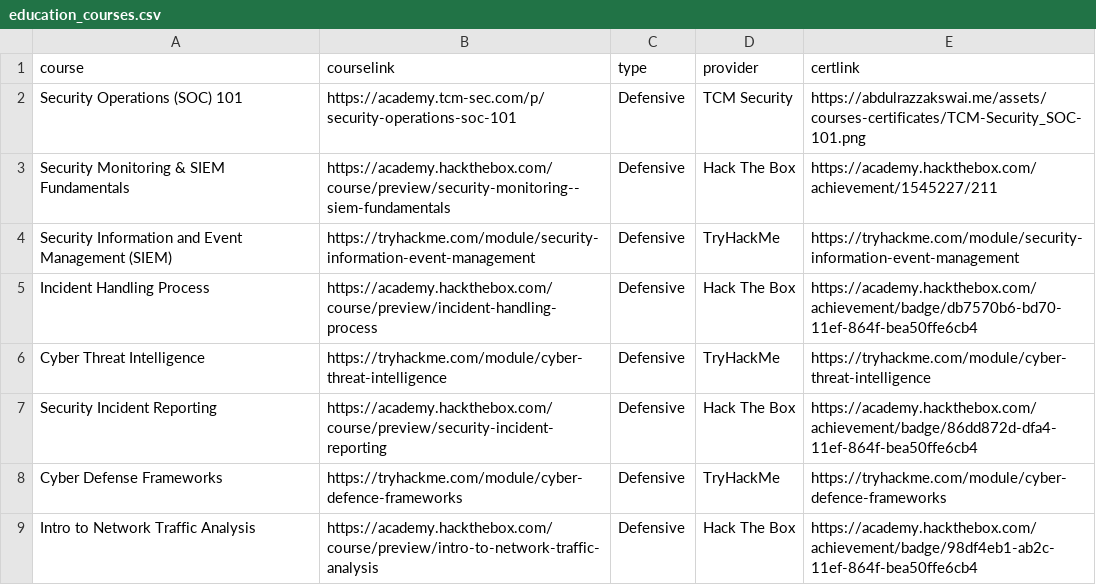
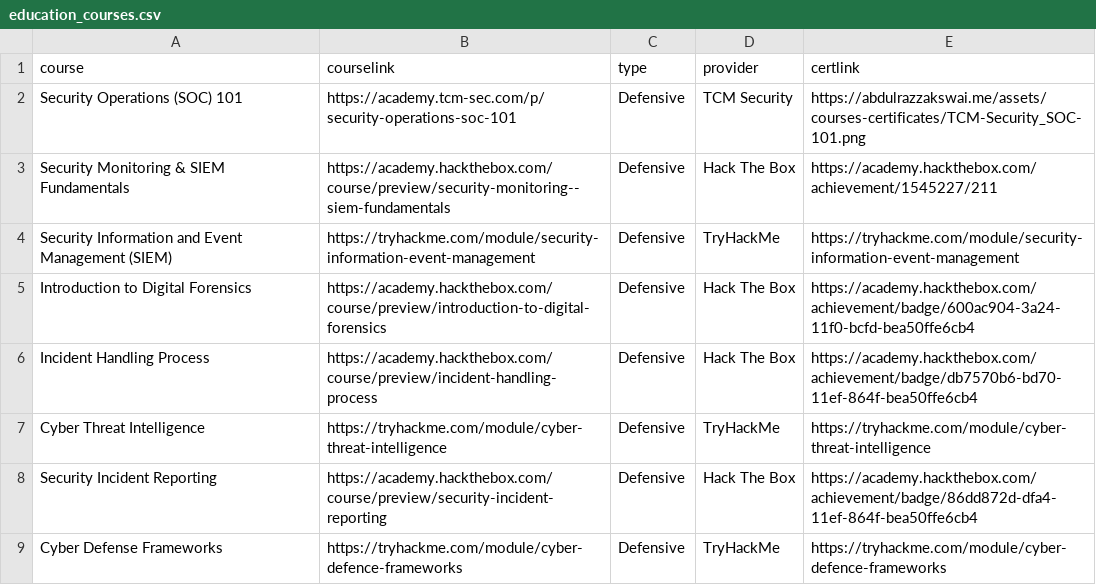
Before and after one commit to AbdulrazzakSwai/legacy-website, a CSV file: assets/data/education/education_courses.csv, drawn as a sheet; only a part is shown; the shorter side is filled out with more unchanged rows.

```diff
--- a/assets/data/education/education_courses.csv
+++ b/assets/data/education/education_courses.csv
@@ -4,2 +4,3 @@ Security Monitoring & SIEM Fundamentals,https://academy.hackthebox.com/course/pr
 Security Information and Event Management (SIEM),https://tryhackme.com/module/security-information-event-management,Defensive,TryHackMe,https://tryhackme.com/module/security-information-event-management
+Introduction to Digital Forensics,https://academy.hackthebox.com/course/preview/introduction-to-digital-forensics,Defensive,Hack The Box,https://academy.hackthebox.com/achievement/badge/600ac904-3a24-11f0-bcfd-bea50ffe6cb4
 Incident Handling Process,https://academy.hackthebox.com/course/preview/incident-handling-process,Defensive,Hack The Box,https://academy.hackthebox.com/achievement/badge/db7570b6-bd70-11ef-864f-bea50ffe6cb4
```
Also changed, not shown: 1 other file.
